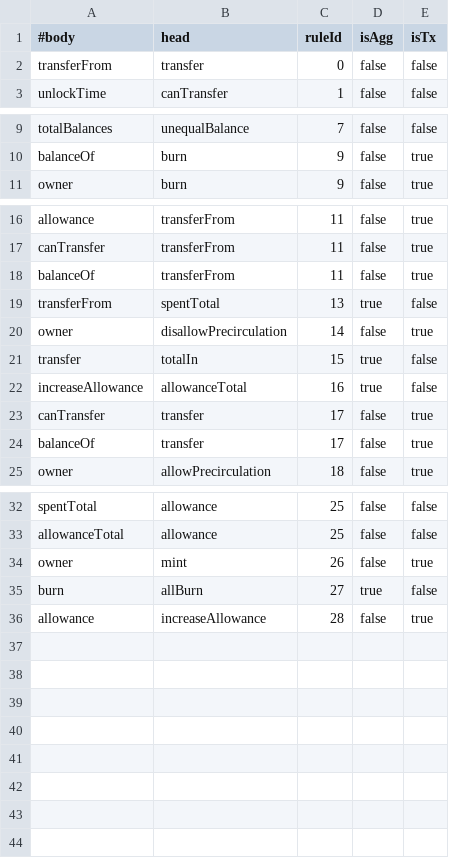
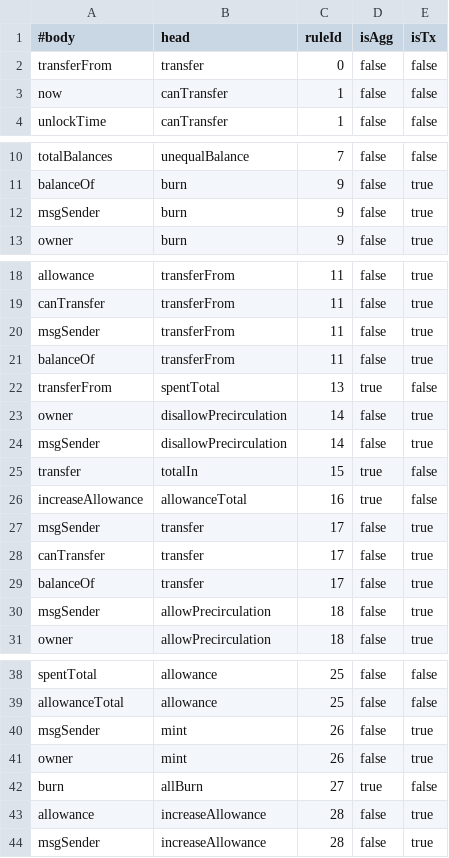
Before and after one commit to loulankxh/gasOpt-setGeneration, a CSV file: view-materialization/relation-dependencies/Theta.csv, drawn as a sheet; only a part is shown, gaps mark what is left out.

```diff
--- a/view-materialization/relation-dependencies/Theta.csv
+++ b/view-materialization/relation-dependencies/Theta.csv
@@ -2,2 +2,3 @@
 transferFrom,transfer,0,false,false
+now,canTransfer,1,false,false
 unlockTime,canTransfer,1,false,false
@@ -10,2 +11,3 @@ totalBalances,unequalBalance,7,false,false
 balanceOf,burn,9,false,true
+msgSender,burn,9,false,true
 owner,burn,9,false,true
@@ -17,2 +19,3 @@ allowance,transferFrom,11,false,true
 canTransfer,transferFrom,11,false,true
+msgSender,transferFrom,11,false,true
 balanceOf,transferFrom,11,false,true
@@ -20,6 +23,9 @@ transferFrom,spentTotal,13,true,false
 owner,disallowPrecirculation,14,false,true
+msgSender,disallowPrecirculation,14,false,true
 transfer,totalIn,15,true,false
 increaseAllowance,allowanceTotal,16,true,false
+msgSender,transfer,17,false,true
 canTransfer,transfer,17,false,true
 balanceOf,transfer,17,false,true
+msgSender,allowPrecirculation,18,false,true
 owner,allowPrecirculation,18,false,true
@@ -33,2 +39,3 @@ spentTotal,allowance,25,false,false
 allowanceTotal,allowance,25,false,false
+msgSender,mint,26,false,true
 owner,mint,26,false,true
@@ -36 +43,2 @@ burn,allBurn,27,true,false
 allowance,increaseAllowance,28,false,true
+msgSender,increaseAllowance,28,false,true
```
Also changed, not shown: view-materialization/relation-dependencies/Erc777.csv, view-materialization/relation-dependencies/Matic.csv, 57 other files.
